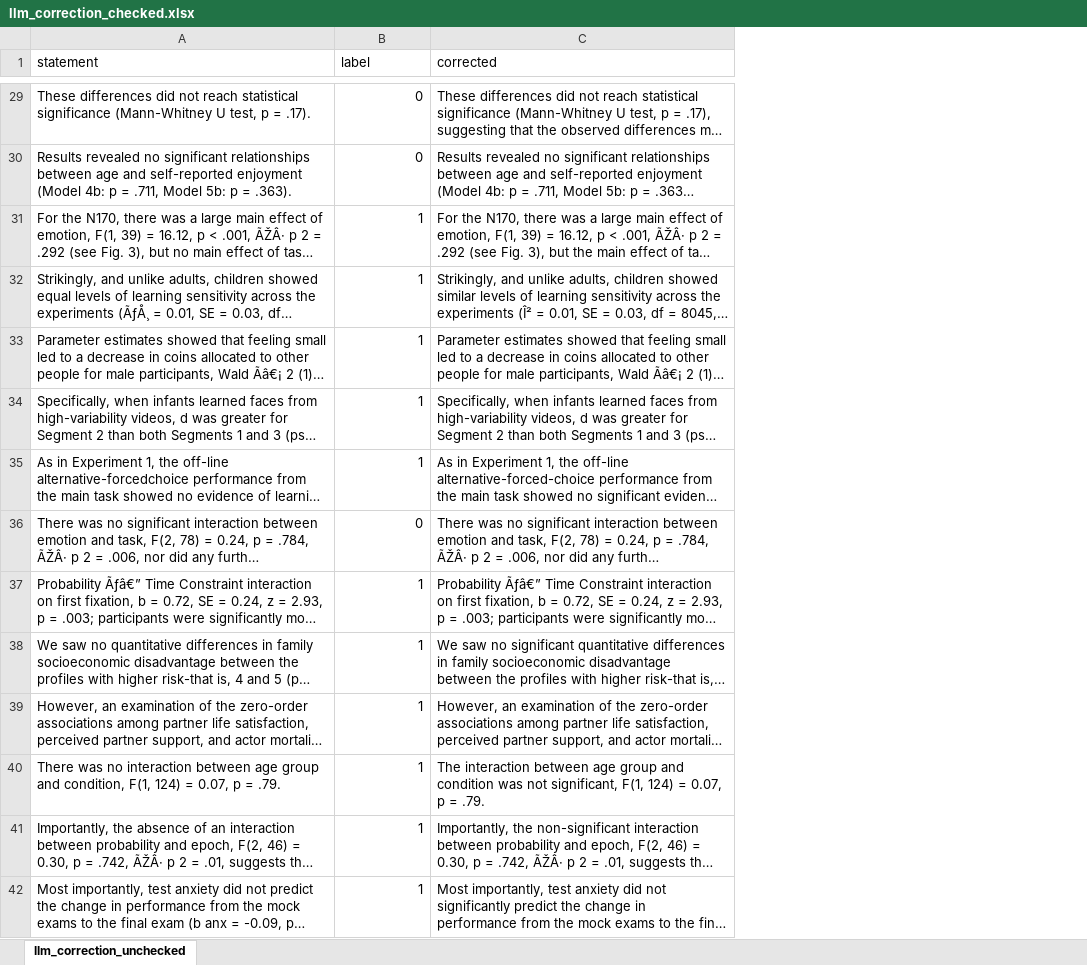
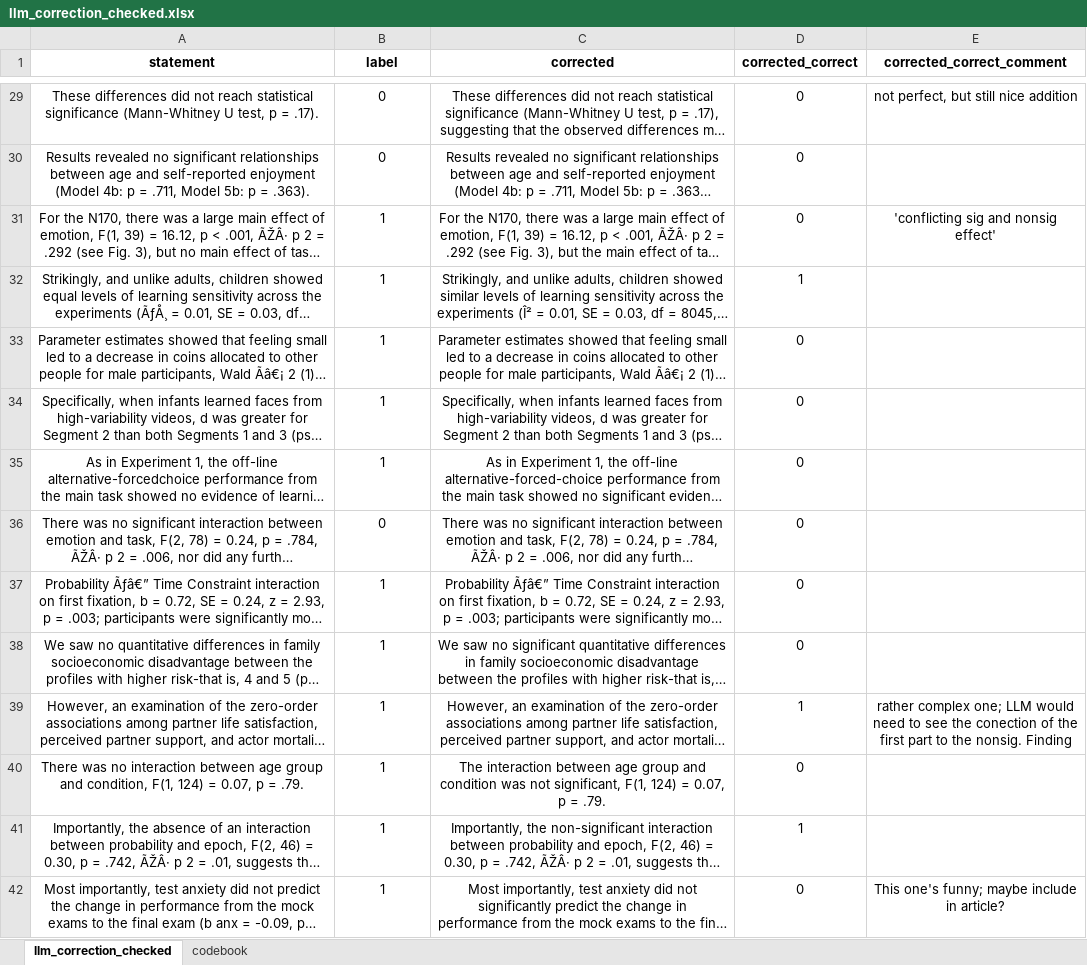
Before and after one commit to Raphael-Merz/nonsig-master-thesis, an Excel workbook: data/llm_correction_check/llm_correction_checked.xlsx, sheet llm_correction_checked, drawn as a sheet; only a part is shown, gaps mark what is left out; long unchanged cells end in …; values as stored, in another font and other column widths than the file's, no borders; the diff covers the shown part only; the diff names each change by its address in the sheet, - before the commit and + after, or states it on an @@ line.

Commit message:
Checked LLM corrections and added notes

```diff
--- a/data/llm_correction_check/llm_correction_checked.xlsx (sheet llm_correction_checked)
+++ b/data/llm_correction_check/llm_correction_checked.xlsx (sheet llm_correction_checked)
-sheet tab: llm_correction_unchecked
+sheet tab: llm_correction_checked
+sheet tab: codebook
+column D (corrected_correct), rows 29-42: 0 | 0 | 0 | 1 | 0 | 0 | 0 | 0 | 0 | 0 | 1 | 0 | 1 | 0
+column E (corrected_correct_comment), rows 29-42: not perfect, but still nice addition |  | 'conflicting sig and nonsig effect' |  |  |  |  |  |  |  | rather complex one; LLM would need to see the conection of the first part to the nonsig. Finding |  |  | This one's funny; maybe include in article?
@@ A1:C1 alignment: left → center, bold: off → on @@
-A29:A42 alignment: left
+A29:A42 alignment: center
-B29:B42 alignment: right
+B29:B42 alignment: center
-C29:C42 alignment: left
+C29:C42 alignment: center
```
Also changed, not shown: cell formats elsewhere in this sheet, 1 other file.
